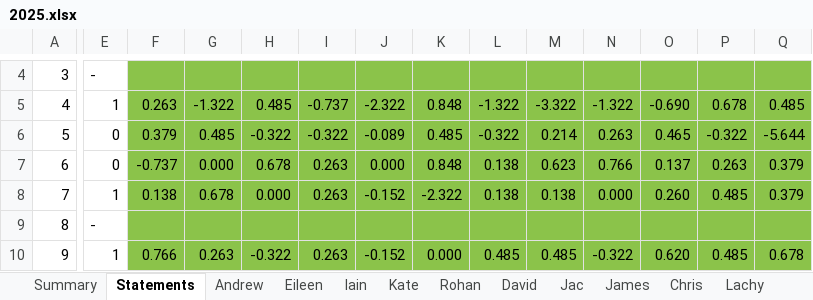
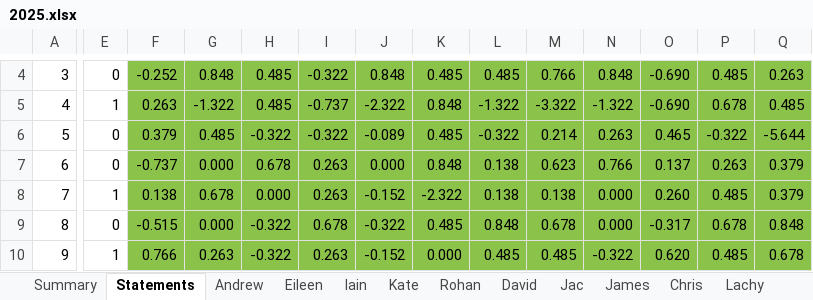
Before and after one commit to lmccalman/predictions, an Excel workbook: input/2025.xlsx, sheet Statements, drawn as a sheet; only a part is shown, gaps mark what is left out; values as stored, in another font and other column widths than the file's, no borders; charts and pictures not drawn; the diff covers the shown part only; the diff names each change by its address in the sheet, - before the commit and + after, or states it on an @@ line.

```diff
--- a/input/2025.xlsx (sheet Statements)
+++ b/input/2025.xlsx (sheet Statements)
-E4: -
+E4: 0
-F4: (empty)
+F4: -0.252
-G4: (empty)
+G4: 0.848
-H4: (empty)
+H4: 0.485
-I4: (empty)
+I4: -0.322
-J4: (empty)
+J4: 0.848
-K4: (empty)
+K4: 0.485
-L4: (empty)
+L4: 0.485
-M4: (empty)
+M4: 0.766
-N4: (empty)
+N4: 0.848
-O4: (empty)
+O4: -0.690
-P4: (empty)
+P4: 0.485
-Q4: (empty)
+Q4: 0.263
-E9: -
+E9: 0
-F9: (empty)
+F9: -0.515
-G9: (empty)
+G9: 0.000
-H9: (empty)
+H9: -0.322
-I9: (empty)
+I9: 0.678
-J9: (empty)
+J9: -0.322
-K9: (empty)
+K9: 0.485
-L9: (empty)
+L9: 0.848
-M9: (empty)
+M9: 0.678
-N9: (empty)
+N9: 0.000
-O9: (empty)
+O9: -0.317
-P9: (empty)
+P9: 0.678
-Q9: (empty)
+Q9: 0.848
```
Also changed, not shown: 4 added rows, 4 removed rows and 512 edited cells elsewhere in this sheet, sheet Summary, sheet David, charts or pictures, 3 other files.
